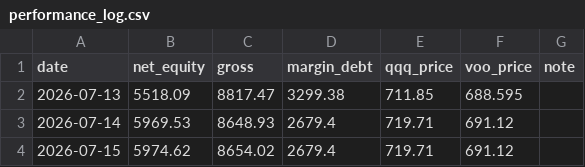
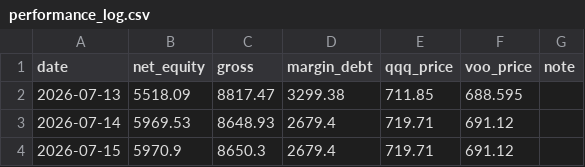
Before and after one commit to Mast3rkey/Portfolio-HQ, a CSV file: performance_log.csv, drawn as a sheet.

```diff
--- a/performance_log.csv
+++ b/performance_log.csv
@@ -3,2 +3,2 @@ date,net_equity,gross,margin_debt,qqq_price,voo_price,note
 2026-07-14,5969.53,8648.93,2679.4,719.71,691.12,
-2026-07-15,5974.62,8654.02,2679.4,719.71,691.12,
+2026-07-15,5970.9,8650.3,2679.4,719.71,691.12,
```
